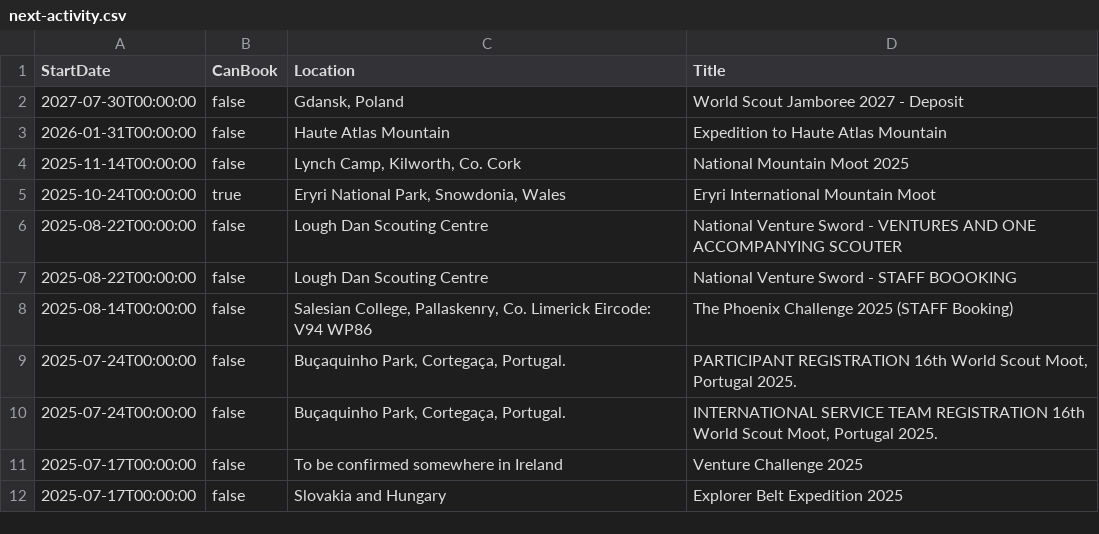
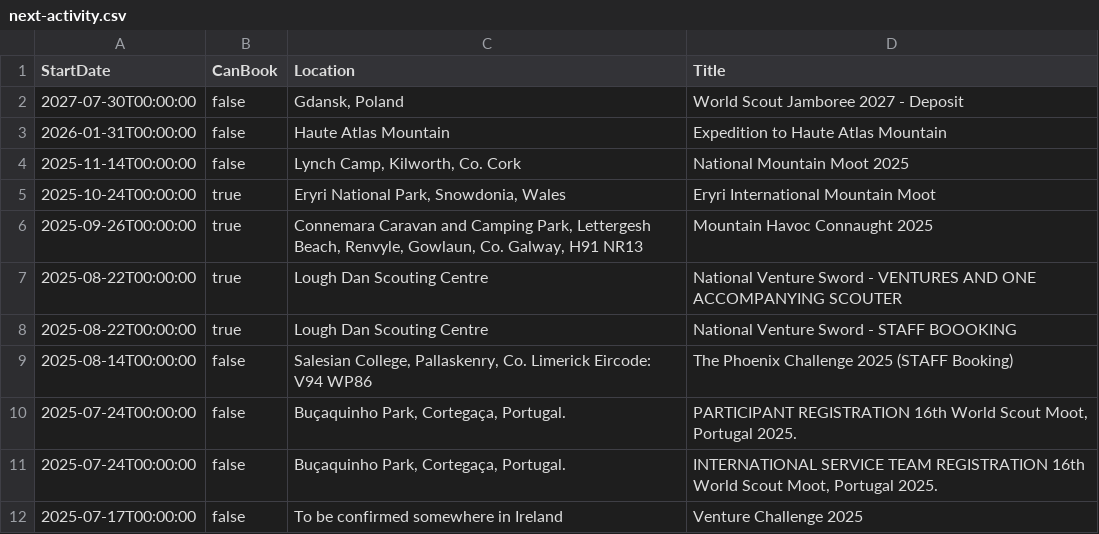
Before and after one commit to markmc/scouts-ie-training-schedule, a CSV file: next-activity.csv, drawn as a sheet; only a part is shown; the shorter side is filled out with more unchanged rows.

```diff
--- a/next-activity.csv
+++ b/next-activity.csv
@@ -5,4 +5,5 @@ StartDate,CanBook,Location,Title
 "2025-10-24T00:00:00",true,"Eryri National Park, Snowdonia, Wales","Eryri International Mountain Moot"
-"2025-08-22T00:00:00",false,"Lough Dan Scouting Centre","National Venture Sword - VENTURES AND ONE ACCOMPANYING SCOUTER"
-"2025-08-22T00:00:00",false,"Lough Dan Scouting Centre","National Venture Sword - STAFF BOOOKING"
+"2025-09-26T00:00:00",true,"Connemara Caravan and Camping Park, Lettergesh Beach, Renvyle, Gowlaun, Co. Galway, H91 NR13","Mountain Havoc Connaught 2025"
+"2025-08-22T00:00:00",true,"Lough Dan Scouting Centre","National Venture Sword - VENTURES AND ONE ACCOMPANYING SCOUTER"
+"2025-08-22T00:00:00",true,"Lough Dan Scouting Centre","National Venture Sword - STAFF BOOOKING"
 "2025-08-14T00:00:00",false,"Salesian College, Pallaskenry, Co. Limerick Eircode: V94 WP86","The Phoenix Challenge 2025 (STAFF Booking)"
```
Also changed, not shown: next-training.csv, 2 other files.
